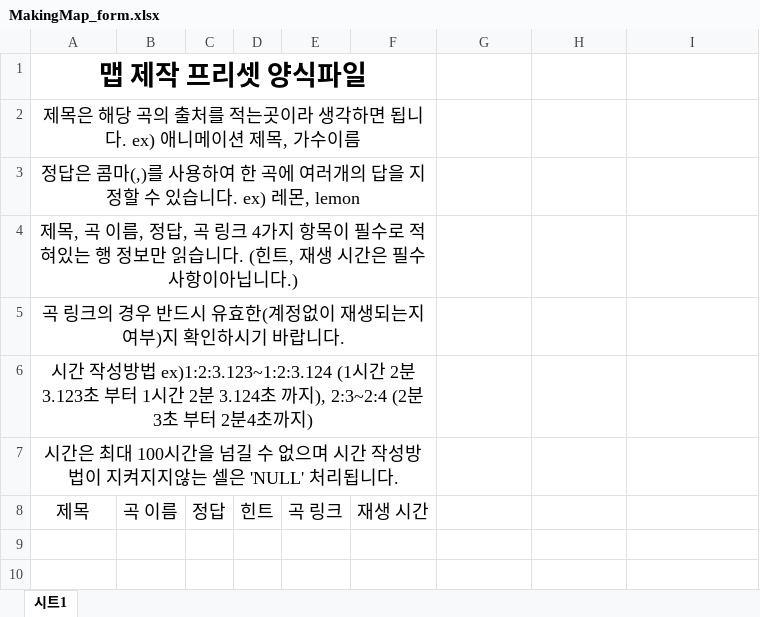
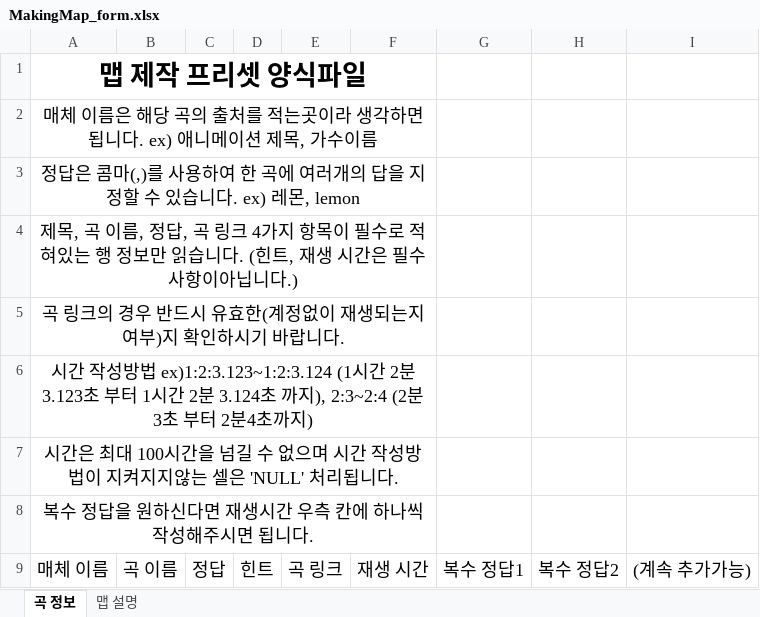
Before and after one commit to trackcrash/Animusic, an Excel workbook: static/file_form/MakingMap_form.xlsx, sheet 곡 정보, drawn as a sheet; values as stored, in another font and other column widths than the file's, no borders; charts and pictures not drawn; addresses are those after the commit; the diff names each change by its address in the sheet, - before the commit and + after, or states it on an @@ line.

```diff
--- a/static/file_form/MakingMap_form.xlsx (sheet 곡 정보)
+++ b/static/file_form/MakingMap_form.xlsx (sheet 곡 정보)
-sheet tab: 시트1
+sheet tab: 곡 정보
+sheet tab: 맵 설명
-A2: 제목은 해당…
+A2: 매체 이름은 해당…
+row 8: 복수 정답을 원하신다면 재생시간 우측 칸에 하나씩 작성해주시면 됩니다.
-A9: 제목
+A9: 매체 이름
-G9: (empty)
+G9: 복수 정답1
-H9: (empty)
+H9: 복수 정답2
-I9: (empty)
+I9: (계속 추가가능)
```
Also changed, not shown: charts or pictures, 3 other files.
